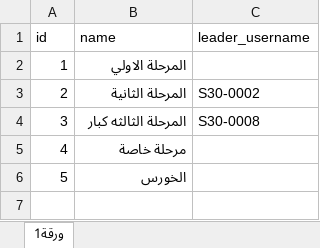
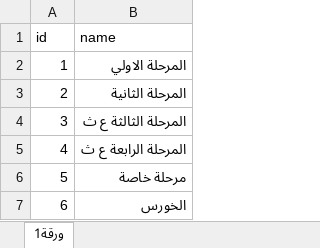
Before and after one commit to engFaridFayez/marmina-API, an Excel workbook: stages.xlsx, sheet ورقة1, drawn as a sheet; values as stored, in another font and other column widths than the file's, no borders; removed rows and columns are numbered as before the commit, all else as after; the diff names each change by its address in the sheet, - before the commit and + after, or states it on an @@ line.

Commit message:
sheets upload and responsive classes

```diff
--- a/stages.xlsx (sheet ورقة1)
+++ b/stages.xlsx (sheet ورقة1)
@@ column C (leader_username) hidden, rows 3-4: S30-0002 | S30-0008 @@
-B4 (name): المرحلة الثالثه كبار
+B4 (name): المرحلة الثالثة ع ث
+row 5: 4 | المرحلة الرابعة ع ث
@@ column A (id) renumbered from row 6 down @@
```
Also changed, not shown: families.xlsx, 10 other files.
